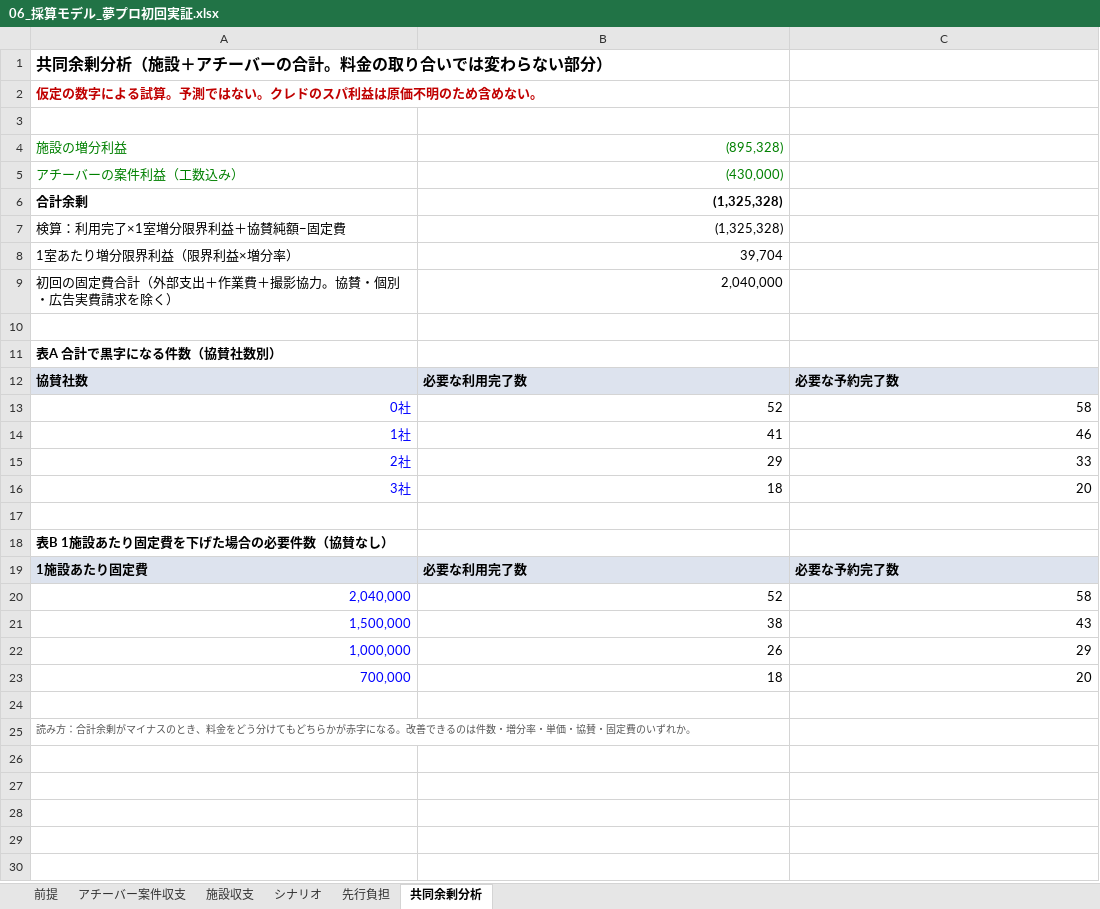
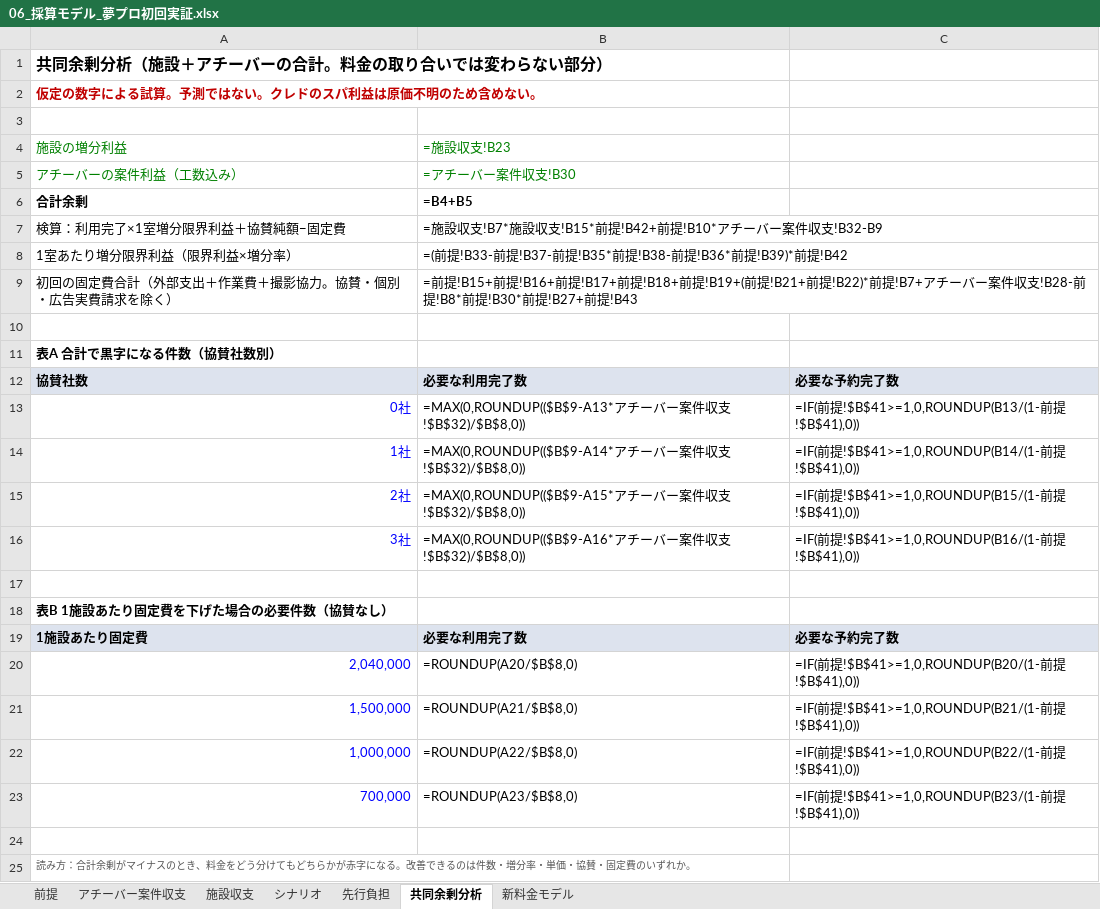
Before and after one commit to orpheeo0709-star/-, an Excel workbook: 夢プロ共同事業/06_採算モデル_夢プロ初回実証.xlsx, sheet 共同余剰分析, drawn as a sheet; values as stored, in another font and other column widths than the file's, no borders; formulas without a stored value are shown as written; the diff names each change by its address in the sheet, - before the commit and + after, or states it on an @@ line.

```diff
--- a/夢プロ共同事業/06_採算モデル_夢プロ初回実証.xlsx (sheet 共同余剰分析)
+++ b/夢プロ共同事業/06_採算モデル_夢プロ初回実証.xlsx (sheet 共同余剰分析)
+sheet tab: 新料金モデル
-B4: (895,328)
+B4: =施設収支!B23
-B5: (430,000)
+B5: =アチーバー案件収支!B30
-B6: (1,325,328)
+B6: =B4+B5
-B7: (1,325,328)
+B7: =施設収支!B7*施設収支!B15*前提!B42+前提!B10*アチーバー案件収支!B32-B9
-B8: 39,704
+B8: =(前提!B33-前提!B37-前提!B35*前提!B38-前提!B36*前提!B39)*前提!B42
-B9: 2,040,000
+B9: =前提!B15+前提!B16+前提!B17+前提!B18+前提!B19+(前提!B21+前提!B22)*前提!B7+アチーバー案件収支!B28-前提!B8*前提!B30*前提!B27+前提!B43
-B13: 52
+B13: =MAX(0,ROUNDUP(($B$9-A13*アチーバー案件収支!$B$32)/$B$8,0))
-C13: 58
+C13: =IF(前提!$B$41>=1,0,ROUNDUP(B13/(1-前提!$B$41),0))
-B14: 41
+B14: =MAX(0,ROUNDUP(($B$9-A14*アチーバー案件収支!$B$32)/$B$8,0))
-C14: 46
+C14: =IF(前提!$B$41>=1,0,ROUNDUP(B14/(1-前提!$B$41),0))
-B15: 29
+B15: =MAX(0,ROUNDUP(($B$9-A15*アチーバー案件収支!$B$32)/$B$8,0))
-C15: 33
+C15: =IF(前提!$B$41>=1,0,ROUNDUP(B15/(1-前提!$B$41),0))
-B16: 18
+B16: =MAX(0,ROUNDUP(($B$9-A16*アチーバー案件収支!$B$32)/$B$8,0))
-C16: 20
+C16: =IF(前提!$B$41>=1,0,ROUNDUP(B16/(1-前提!$B$41),0))
-B20: 52
+B20: =ROUNDUP(A20/$B$8,0)
-C20: 58
+C20: =IF(前提!$B$41>=1,0,ROUNDUP(B20/(1-前提!$B$41),0))
-B21: 38
+B21: =ROUNDUP(A21/$B$8,0)
-C21: 43
+C21: =IF(前提!$B$41>=1,0,ROUNDUP(B21/(1-前提!$B$41),0))
-B22: 26
+B22: =ROUNDUP(A22/$B$8,0)
-C22: 29
+C22: =IF(前提!$B$41>=1,0,ROUNDUP(B22/(1-前提!$B$41),0))
-B23: 18
+B23: =ROUNDUP(A23/$B$8,0)
-C23: 20
+C23: =IF(前提!$B$41>=1,0,ROUNDUP(B23/(1-前提!$B$41),0))
```
Also changed, not shown: sheet アチーバー案件収支, sheet 施設収支, sheet 先行負担, sheet シナリオ, sheet 前提, 3 other files.
